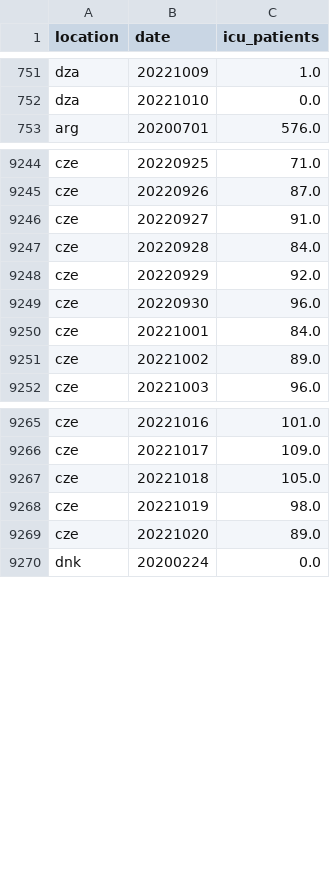
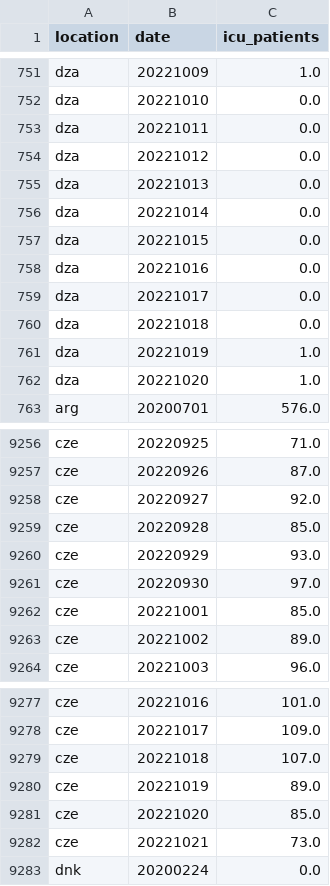
Before and after one commit to open-numbers/ddf--owid--covid_19, a CSV file: ddf--datapoints--icu_patients--by--location--date.csv, drawn as a sheet; only a part is shown, gaps mark what is left out; the diff covers the shown part only.

```diff
--- a/ddf--datapoints--icu_patients--by--location--date.csv
+++ b/ddf--datapoints--icu_patients--by--location--date.csv
@@ -752,2 +752,12 @@ dza,20221009,1.0
 dza,20221010,0.0
+dza,20221011,0.0
+dza,20221012,0.0
+dza,20221013,0.0
+dza,20221014,0.0
+dza,20221015,0.0
+dza,20221016,0.0
+dza,20221017,0.0
+dza,20221018,0.0
+dza,20221019,1.0
+dza,20221020,1.0
 arg,20200701,576.0
@@ -9245,7 +9257,7 @@ cze,20220925,71.0
 cze,20220926,87.0
-cze,20220927,91.0
-cze,20220928,84.0
-cze,20220929,92.0
-cze,20220930,96.0
-cze,20221001,84.0
+cze,20220927,92.0
+cze,20220928,85.0
+cze,20220929,93.0
+cze,20220930,97.0
+cze,20221001,85.0
 cze,20221002,89.0
@@ -9266,5 +9278,6 @@ cze,20221016,101.0
 cze,20221017,109.0
-cze,20221018,105.0
-cze,20221019,98.0
-cze,20221020,89.0
+cze,20221018,107.0
+cze,20221019,89.0
+cze,20221020,85.0
+cze,20221021,73.0
 dnk,20200224,0.0
```
Also changed, not shown: 12 added rows and 42 edited cells elsewhere in this file, ddf--datapoints--hosp_patients--by--location--date.csv, ddf--datapoints--hosp_patients_per_million--by--location--date.csv, 42 other files.
